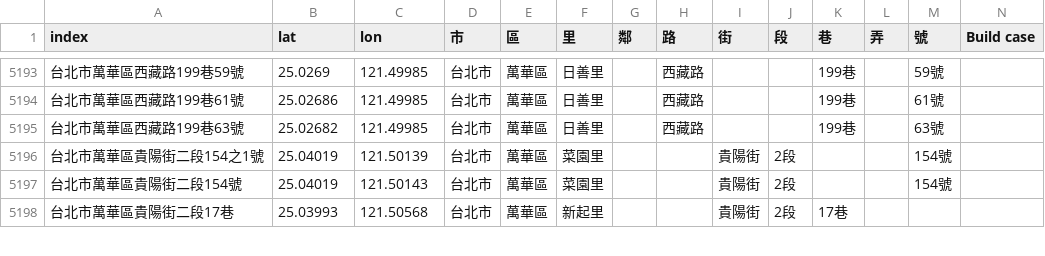
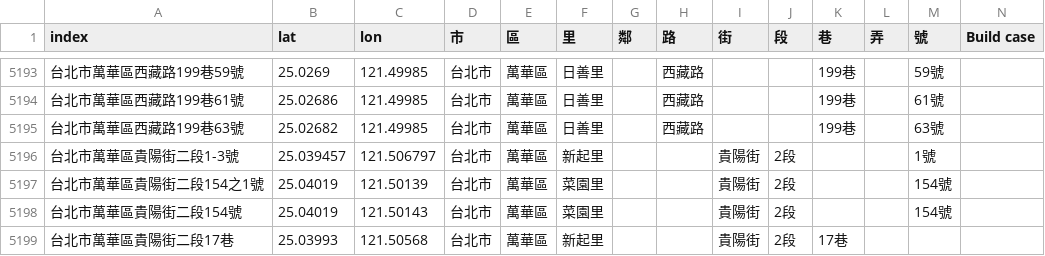
Before and after one commit to SSP6258/house_app, a CSV file: house_data/database/House_coor.csv, drawn as a sheet; only a part is shown, gaps mark what is left out; the diff names each change by its address in the sheet, - before the commit and + after, or states it on an @@ line.

Commit message:
Add files via upload

```diff
--- a/house_data/database/House_coor.csv
+++ b/house_data/database/House_coor.csv
+row 5196: 台北市萬華區貴陽街二段1-3號 | 25.039457 | 121.506797 | 台北市 | 萬華區 | 新起里 |  |  | 貴陽街 | 2段 |  |  | 1號
```
